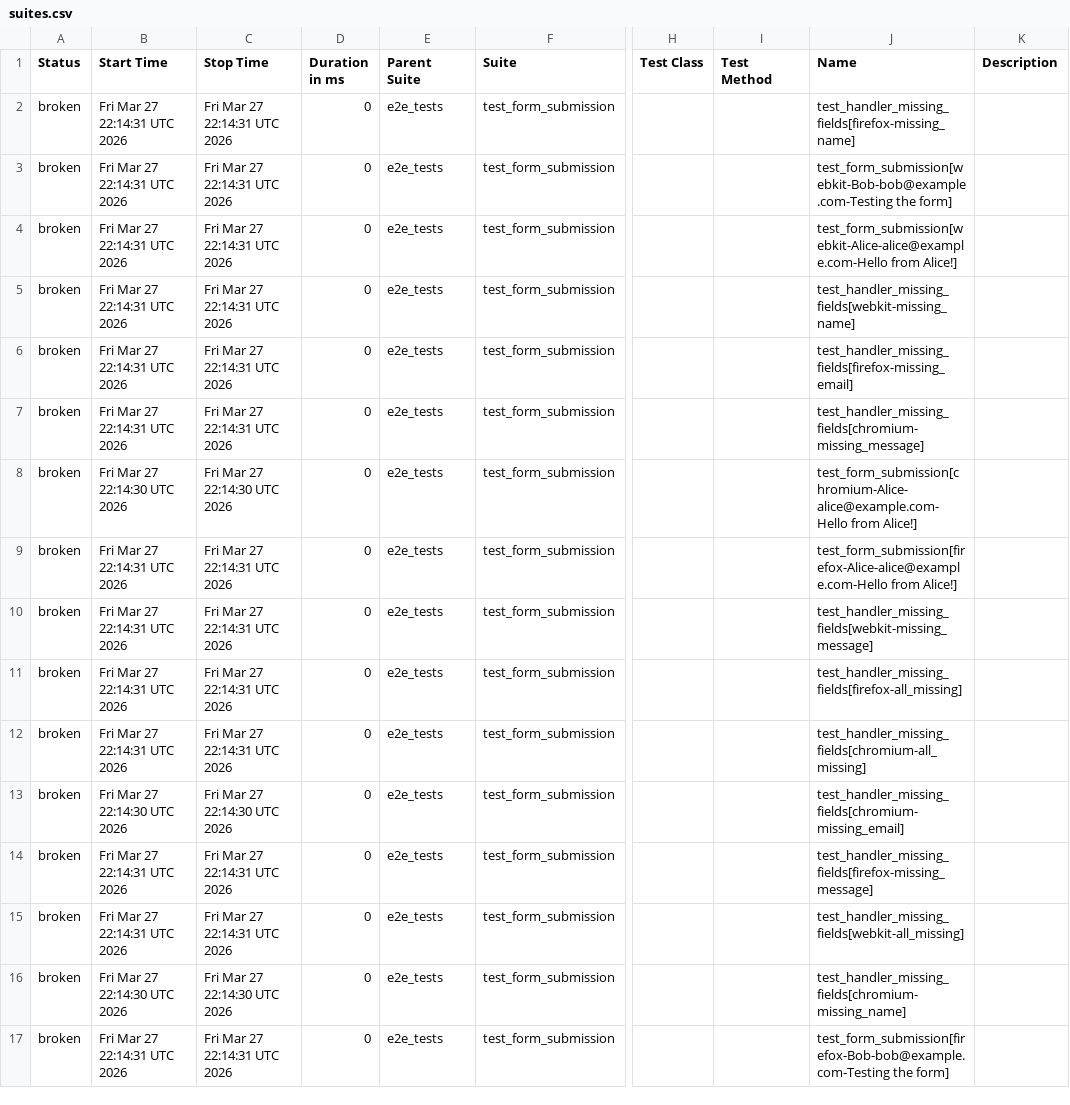
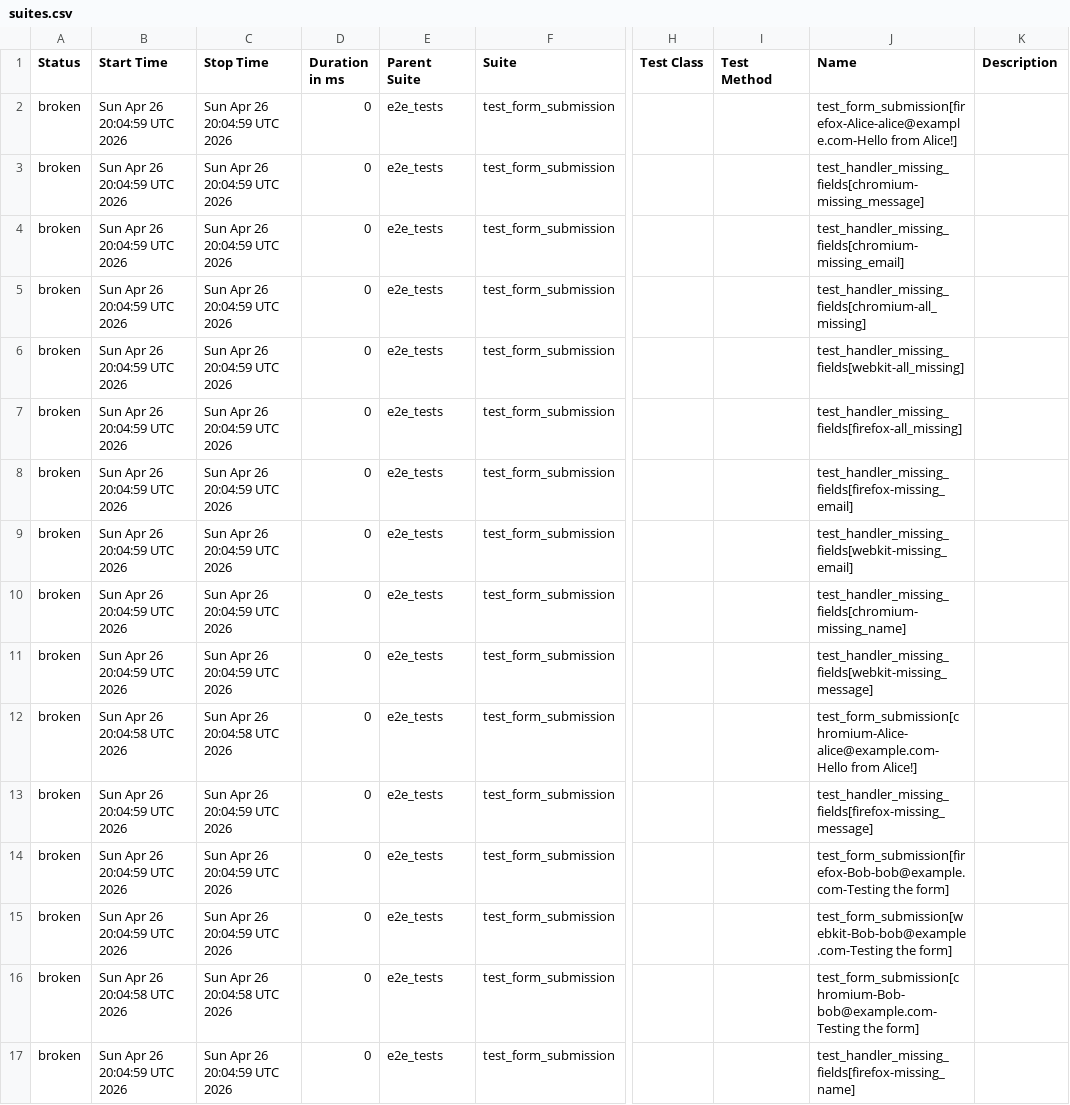
Before and after one commit to jesuspb2/my-cicd-portfolio, a CSV file: data/suites.csv, drawn as a sheet; only a part is shown, gaps mark what is left out; the diff covers the shown part only; the diff names each change by its address in the sheet, - before the commit and + after, or states it on an @@ line.

```diff
--- a/data/suites.csv
+++ b/data/suites.csv
-B2:B7 (Start Time): Fri Mar 27 22:14:31 UTC 2026
+B2:B7 (Start Time): Sun Apr 26 20:04:59 UTC 2026
-C2:C7 (Stop Time): Fri Mar 27 22:14:31 UTC 2026
+C2:C7 (Stop Time): Sun Apr 26 20:04:59 UTC 2026
-J2 (Name): test_handler_missing_fields[firefox-missing_name]
+J2 (Name): test_form_submission[firefox-Alice-alice@example.com-Hello from Alice!]
-J3 (Name): test_form_submission[webkit-Bob-bob@example.com-Testing the form]
+J3 (Name): test_handler_missing_fields[chromium-missing_message]
-J4 (Name): test_form_submission[webkit-Alice-alice@example.com-Hello from Alice!]
+J4 (Name): test_handler_missing_fields[chromium-missing_email]
-J5 (Name): test_handler_missing_fields[webkit-missing_name]
+J5 (Name): test_handler_missing_fields[chromium-all_missing]
-J6 (Name): test_handler_missing_fields[firefox-missing_email]
+J6 (Name): test_handler_missing_fields[webkit-all_missing]
-J7 (Name): test_handler_missing_fields[chromium-missing_message]
+J7 (Name): test_handler_missing_fields[firefox-all_missing]
-B8 (Start Time): Fri Mar 27 22:14:30 UTC 2026
+B8 (Start Time): Sun Apr 26 20:04:59 UTC 2026
-C8 (Stop Time): Fri Mar 27 22:14:30 UTC 2026
+C8 (Stop Time): Sun Apr 26 20:04:59 UTC 2026
-J8 (Name): test_form_submission[chromium-Alice-alice@example.com-Hello from Alice!]
+J8 (Name): test_handler_missing_fields[firefox-missing_email]
-B9:B11 (Start Time): Fri Mar 27 22:14:31 UTC 2026
+B9:B11 (Start Time): Sun Apr 26 20:04:59 UTC 2026
-C9:C11 (Stop Time): Fri Mar 27 22:14:31 UTC 2026
+C9:C11 (Stop Time): Sun Apr 26 20:04:59 UTC 2026
-J9 (Name): test_form_submission[firefox-Alice-alice@example.com-Hello from Alice!]
+J9 (Name): test_handler_missing_fields[webkit-missing_email]
-J10 (Name): test_handler_missing_fields[webkit-missing_message]
+J10 (Name): test_handler_missing_fields[chromium-missing_name]
-J11 (Name): test_handler_missing_fields[firefox-all_missing]
+J11 (Name): test_handler_missing_fields[webkit-missing_message]
-B12 (Start Time): Fri Mar 27 22:14:31 UTC 2026
+B12 (Start Time): Sun Apr 26 20:04:58 UTC 2026
-C12 (Stop Time): Fri Mar 27 22:14:31 UTC 2026
+C12 (Stop Time): Sun Apr 26 20:04:58 UTC 2026
-J12 (Name): test_handler_missing_fields[chromium-all_missing]
+J12 (Name): test_form_submission[chromium-Alice-alice@example.com-Hello from Alice!]
-B13 (Start Time): Fri Mar 27 22:14:30 UTC 2026
+B13 (Start Time): Sun Apr 26 20:04:59 UTC 2026
-C13 (Stop Time): Fri Mar 27 22:14:30 UTC 2026
+C13 (Stop Time): Sun Apr 26 20:04:59 UTC 2026
-J13 (Name): test_handler_missing_fields[chromium-missing_email]
+J13 (Name): test_handler_missing_fields[firefox-missing_message]
-B14:B15 (Start Time): Fri Mar 27 22:14:31 UTC 2026
+B14:B15 (Start Time): Sun Apr 26 20:04:59 UTC 2026
-C14:C15 (Stop Time): Fri Mar 27 22:14:31 UTC 2026
+C14:C15 (Stop Time): Sun Apr 26 20:04:59 UTC 2026
-J14 (Name): test_handler_missing_fields[firefox-missing_message]
+J14 (Name): test_form_submission[firefox-Bob-bob@example.com-Testing the form]
-J15 (Name): test_handler_missing_fields[webkit-all_missing]
+J15 (Name): test_form_submission[webkit-Bob-bob@example.com-Testing the form]
-B16 (Start Time): Fri Mar 27 22:14:30 UTC 2026
+B16 (Start Time): Sun Apr 26 20:04:58 UTC 2026
-C16 (Stop Time): Fri Mar 27 22:14:30 UTC 2026
+C16 (Stop Time): Sun Apr 26 20:04:58 UTC 2026
-J16 (Name): test_handler_missing_fields[chromium-missing_name]
+J16 (Name): test_form_submission[chromium-Bob-bob@example.com-Testing the form]
-B17 (Start Time): Fri Mar 27 22:14:31 UTC 2026
+B17 (Start Time): Sun Apr 26 20:04:59 UTC 2026
-C17 (Stop Time): Fri Mar 27 22:14:31 UTC 2026
+C17 (Stop Time): Sun Apr 26 20:04:59 UTC 2026
-J17 (Name): test_form_submission[firefox-Bob-bob@example.com-Testing the form]
+J17 (Name): test_handler_missing_fields[firefox-missing_name]
```
Also changed, not shown: 6 edited cells elsewhere in this file, 33 other files.
